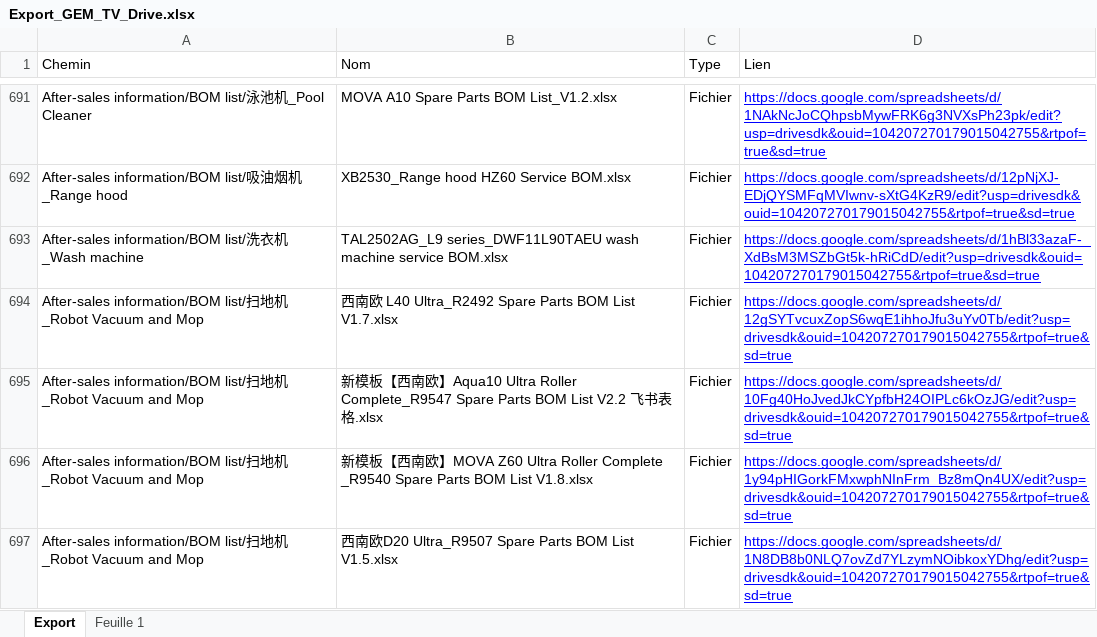
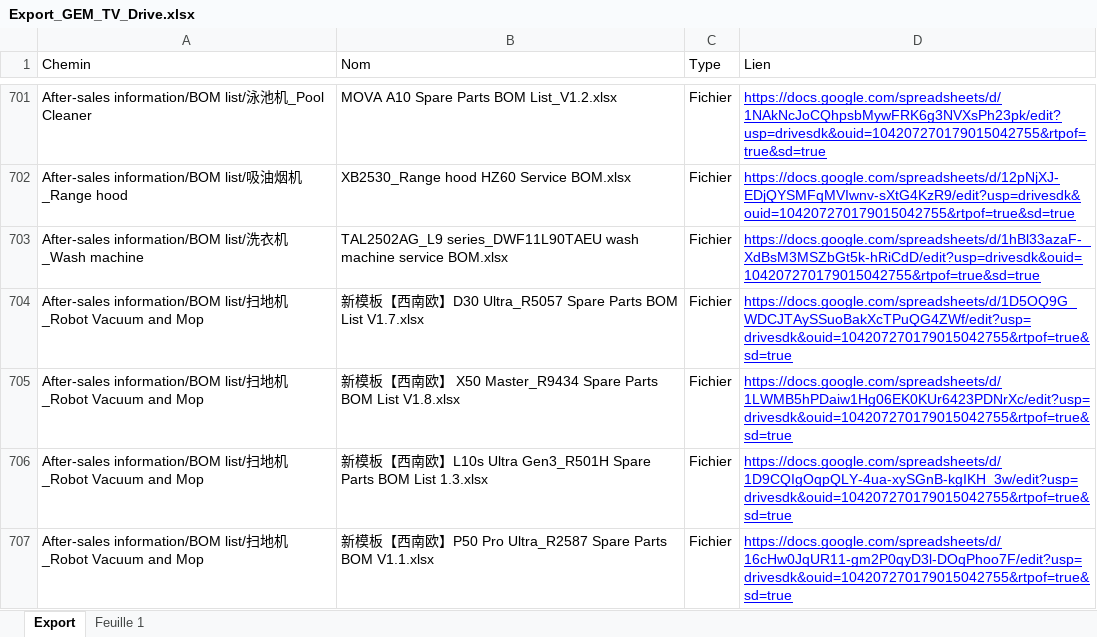
Before and after one commit to savvyfnacdarty/HUB_drive_constructeurs, an Excel workbook: dreame_sav/Export_GEM_TV_Drive.xlsx, sheet Export, drawn as a sheet; only a part is shown, gaps mark what is left out; the shorter side is filled out with more unchanged rows; values as stored, in another font and other column widths than the file's, no borders; charts and pictures not drawn; the diff covers the shown part only; the diff names each change by its address in the sheet, - before the commit and + after, or states it on an @@ line.

Commit message:
Export_GEM_TV_Drive_28102026

```diff
--- a/dreame_sav/Export_GEM_TV_Drive.xlsx (sheet Export)
+++ b/dreame_sav/Export_GEM_TV_Drive.xlsx (sheet Export)
+row 704: After-sales information/BOM list/扫地机_Robot Vacuum and Mop | 新模板【西南欧】D30 Ultra_R5057 Spare Parts BOM List V1.7.xlsx | Fichier | https://docs.google.com/spreadsheets/d/1D5OQ9G_WDCJTAySSuoBakXcTPuQG4ZWf/edit?usp=drivesdk&ouid=104207270179015042755&rtpof=true&sd=true
+row 705: After-sales information/BOM list/扫地机_Robot Vacuum and Mop | 新模板【西南欧】 X50 Master_R9434 Spare Parts BOM List V1.8.xlsx | Fichier | https://docs.google.com/spreadsheets/d/1LWMB5hPDaiw1Hg06EK0KUr6423PDNrXc/edit?usp=drivesdk&ouid=104207270179015042755&rtpof=true&sd=true
+row 706: After-sales information/BOM list/扫地机_Robot Vacuum and Mop | 新模板【西南欧】L10s Ultra Gen3_R501H Spare Parts BOM List 1.3.xlsx | Fichier | https://docs.google.com/spreadsheets/d/1D9CQIgOqpQLY-4ua-xySGnB-kgIKH_3w/edit?usp=drivesdk&ouid=104207270179015042755&rtpof=true&sd=true
+row 707: After-sales information/BOM list/扫地机_Robot Vacuum and Mop | 新模板【西南欧】P50 Pro Ultra_R2587 Spare Parts BOM V1.1.xlsx | Fichier | https://docs.google.com/spreadsheets/d/16cHw0JqUR11-gm2P0qyD3l-DOqPhoo7F/edit?usp=drivesdk&ouid=104207270179015042755&rtpof=true&sd=true
```
Also changed, not shown: 54 added rows, 11 removed rows, 17 moved rows and 14 edited cells elsewhere in this sheet.
